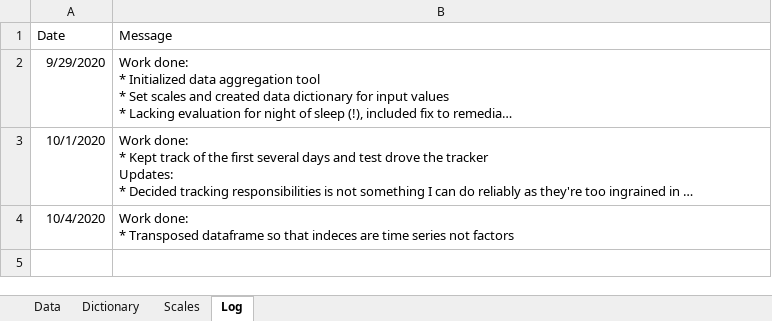
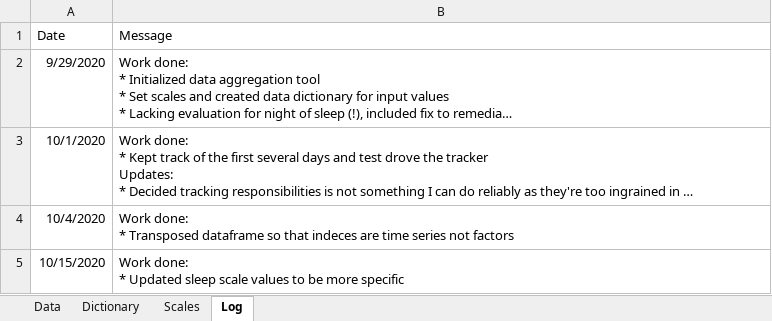
Before and after one commit to zachary-trozenski/dat203_ccac, an Excel workbook: visualize_yourself/factor_tracker/factor_tracker_v1.xlsx, sheet Log, drawn as a sheet; long unchanged cells end in …; values as stored, in another font and other column widths than the file's, no borders; ↵ is a line break in a cell; the diff names each change by its address in the sheet, - before the commit and + after, or states it on an @@ line.

```diff
--- a/visualize_yourself/factor_tracker/factor_tracker_v1.xlsx (sheet Log)
+++ b/visualize_yourself/factor_tracker/factor_tracker_v1.xlsx (sheet Log)
+row 5: 10/15/2020 | Work done: ↵ * Updated sleep scale values to be more specific
```
Also changed, not shown: sheet Data, sheet Scales, 5 other files.
